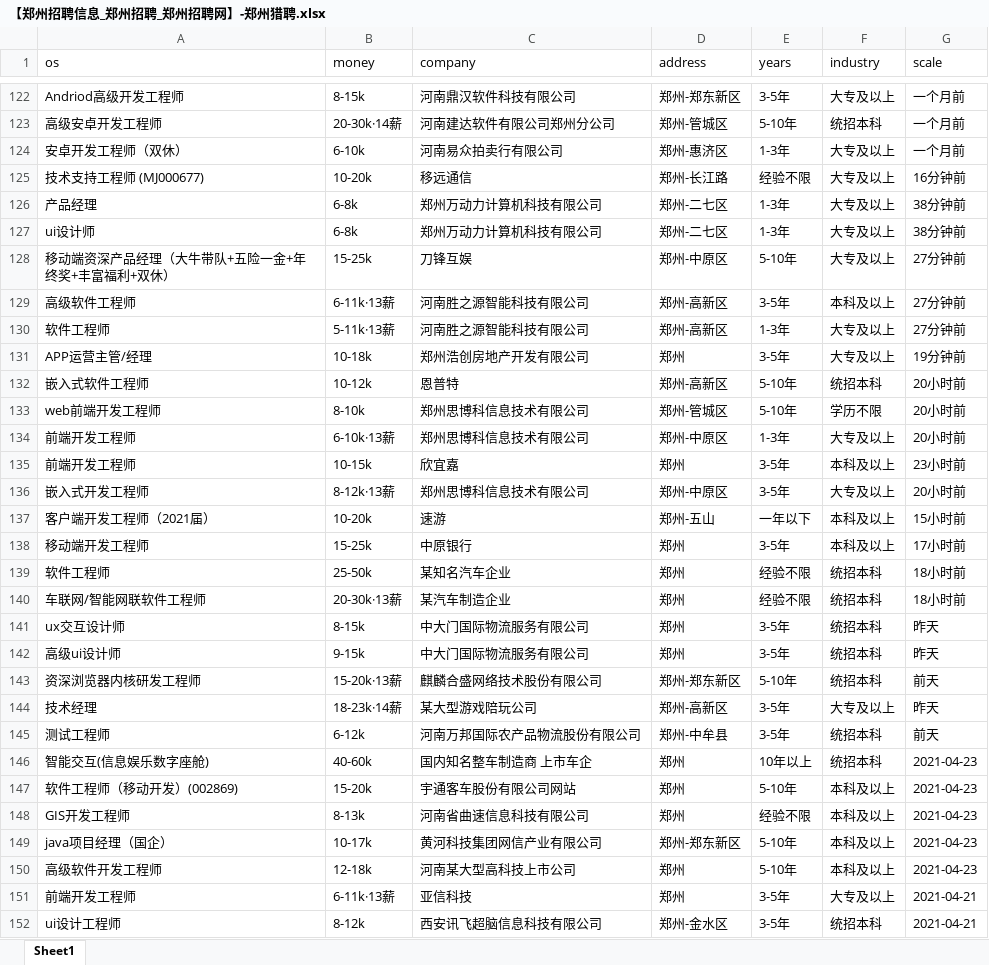
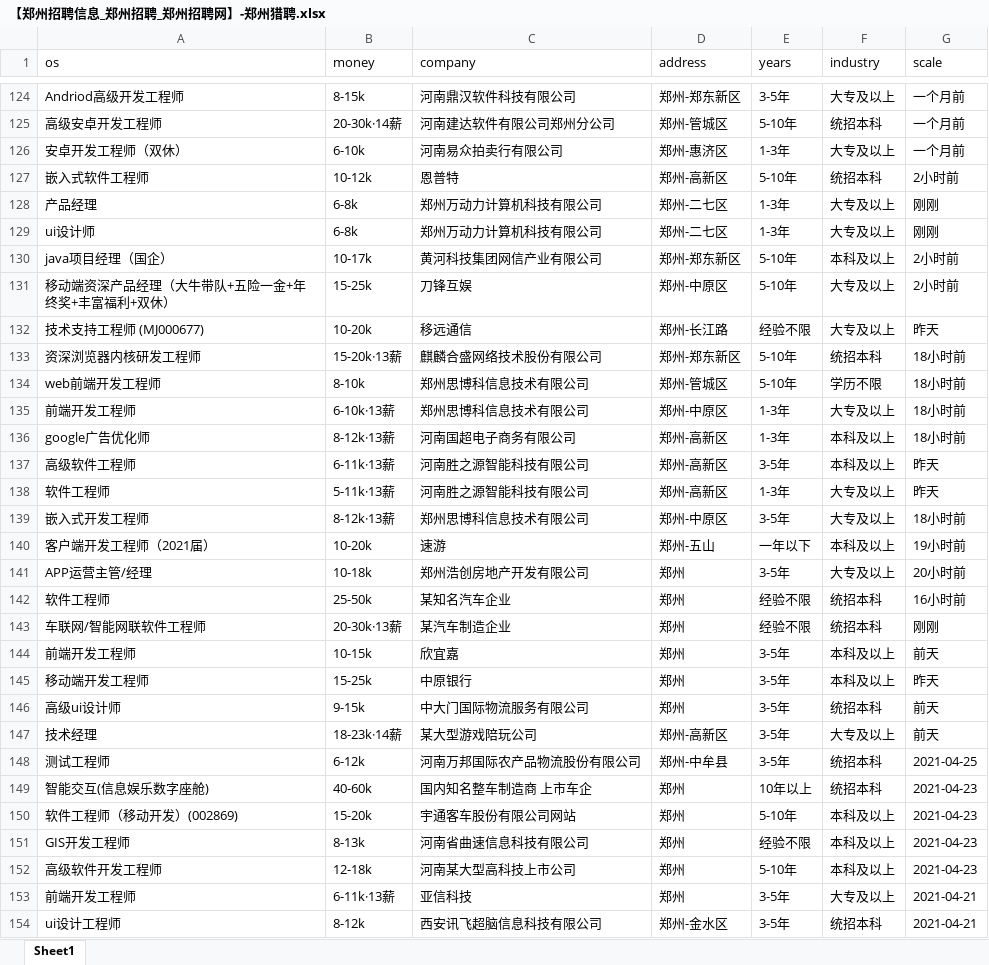
Before and after one commit to leigong2/AskQuastionApp, an Excel workbook: app/src/main/assets/【郑州招聘信息_郑州招聘_郑州招聘网】-郑州猎聘.xlsx, sheet Sheet1, drawn as a sheet; only a part is shown, gaps mark what is left out; values as stored, in another font and other column widths than the file's, no borders; removed rows and columns are numbered as before the commit, all else as after; the diff covers the shown part only; the diff names each change by its address in the sheet, - before the commit and + after, or states it on an @@ line.

```diff
--- a/app/src/main/assets/【郑州招聘信息_郑州招聘_郑州招聘网】-郑州猎聘.xlsx (sheet Sheet1)
+++ b/app/src/main/assets/【郑州招聘信息_郑州招聘_郑州招聘网】-郑州猎聘.xlsx (sheet Sheet1)
-row 125: 技术支持工程师 (MJ000677) | 10-20k | 移远通信 | 郑州-长江路 | 经验不限 | 大专及以上 | 16分钟前
+row 127: 嵌入式软件工程师 | 10-12k | 恩普特 | 郑州-高新区 | 5-10年 | 统招本科 | 2小时前
-G128:G129 (scale): 38分钟前
+G128:G129 (scale): 刚刚
+row 130: java项目经理（国企） | 10-17k | 黄河科技集团网信产业有限公司 | 郑州-郑东新区 | 5-10年 | 本科及以上 | 2小时前
-G131 (scale): 27分钟前
+G131 (scale): 2小时前
-row 129: 高级软件工程师 | 6-11k·13薪 | 河南胜之源智能科技有限公司 | 郑州-高新区 | 3-5年 | 本科及以上 | 27分钟前
-row 130: 软件工程师 | 5-11k·13薪 | 河南胜之源智能科技有限公司 | 郑州-高新区 | 1-3年 | 大专及以上 | 27分钟前
-row 131: APP运营主管/经理 | 10-18k | 郑州浩创房地产开发有限公司 | 郑州 | 3-5年 | 大专及以上 | 19分钟前
-row 132: 嵌入式软件工程师 | 10-12k | 恩普特 | 郑州-高新区 | 5-10年 | 统招本科 | 20小时前
+row 132: 技术支持工程师 (MJ000677) | 10-20k | 移远通信 | 郑州-长江路 | 经验不限 | 大专及以上 | 昨天
+row 133: 资深浏览器内核研发工程师 | 15-20k·13薪 | 麒麟合盛网络技术股份有限公司 | 郑州-郑东新区 | 5-10年 | 统招本科 | 18小时前
-G134:G135 (scale): 20小时前
+G134:G135 (scale): 18小时前
-row 135: 前端开发工程师 | 10-15k | 欣宜嘉 | 郑州 | 3-5年 | 本科及以上 | 23小时前
+row 136: google广告优化师 | 8-12k·13薪 | 河南国超电子商务有限公司 | 郑州-高新区 | 1-3年 | 本科及以上 | 18小时前
+row 137: 高级软件工程师 | 6-11k·13薪 | 河南胜之源智能科技有限公司 | 郑州-高新区 | 3-5年 | 本科及以上 | 昨天
+row 138: 软件工程师 | 5-11k·13薪 | 河南胜之源智能科技有限公司 | 郑州-高新区 | 1-3年 | 大专及以上 | 昨天
-G139 (scale): 20小时前
+G139 (scale): 18小时前
-G140 (scale): 15小时前
+G140 (scale): 19小时前
-row 138: 移动端开发工程师 | 15-25k | 中原银行 | 郑州 | 3-5年 | 本科及以上 | 17小时前
+row 141: APP运营主管/经理 | 10-18k | 郑州浩创房地产开发有限公司 | 郑州 | 3-5年 | 大专及以上 | 20小时前
-G142 (scale): 18小时前
+G142 (scale): 16小时前
-G143 (scale): 18小时前
+G143 (scale): 刚刚
+row 144: 前端开发工程师 | 10-15k | 欣宜嘉 | 郑州 | 3-5年 | 本科及以上 | 前天
-A145 (os): ux交互设计师
+A145 (os): 移动端开发工程师
-B145 (money): 8-15k
+B145 (money): 15-25k
-C145 (company): 中大门国际物流服务有限公司
+C145 (company): 中原银行
-F145 (industry): 统招本科
+F145 (industry): 本科及以上
-G146 (scale): 昨天
+G146 (scale): 前天
-row 143: 资深浏览器内核研发工程师 | 15-20k·13薪 | 麒麟合盛网络技术股份有限公司 | 郑州-郑东新区 | 5-10年 | 统招本科 | 前天
-G147 (scale): 昨天
+G147 (scale): 前天
-G148 (scale): 前天
+G148 (scale): 2021-04-25
-row 149: java项目经理（国企） | 10-17k | 黄河科技集团网信产业有限公司 | 郑州-郑东新区 | 5-10年 | 本科及以上 | 2021-04-23
```
Also changed, not shown: 9 added rows, 86 removed rows, 4 moved rows and 16 edited cells elsewhere in this sheet, app/src/main/assets/「郑州招聘信息」郑州招聘网 - BOSS直聘.xlsx, app/src/main/assets/【郑州,android招聘，求职】-前程无忧.xlsx, 9 other files.
